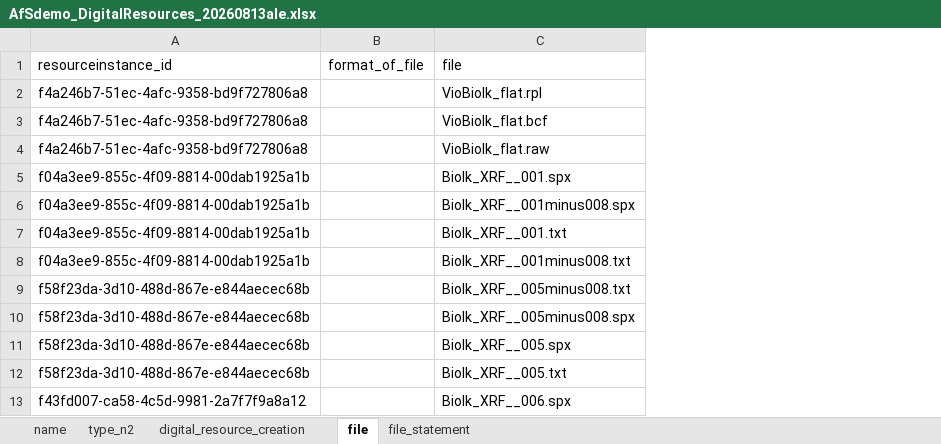
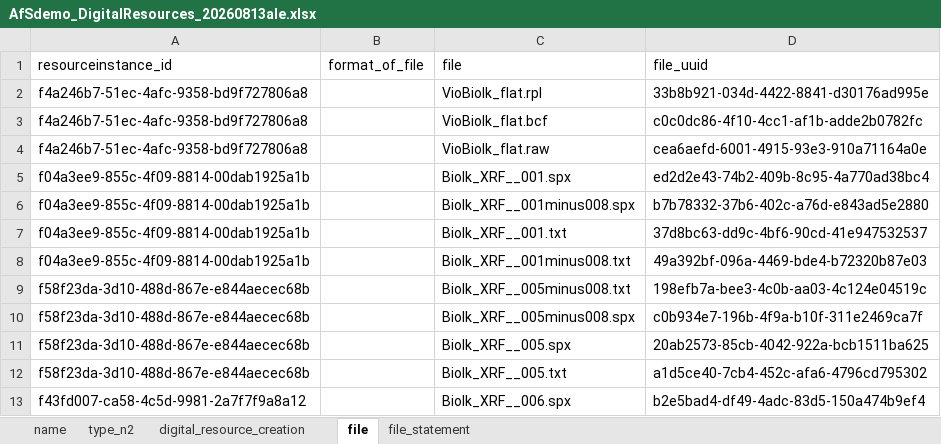
Before and after one commit to opencontext/arches-rascoll-etl, an Excel workbook: data/AfSdemo_DigitalResources_20260813ale.xlsx, sheet file, drawn as a sheet; only a part is shown; values as stored, in another font and other column widths than the file's, no borders; the diff names each change by its address in the sheet, - before the commit and + after, or states it on an @@ line.

Commit message:
Added more files to digital files

```diff
--- a/data/AfSdemo_DigitalResources_20260813ale.xlsx (sheet file)
+++ b/data/AfSdemo_DigitalResources_20260813ale.xlsx (sheet file)
+column D (file_uuid), rows 2-13: 33b8b921-034d-4422-8841-d30176ad995e | c0c0dc86-4f10-4cc1-af1b-adde2b0782fc | cea6aefd-6001-4915-93e3-910a71164a0e | ed2d2e43-74b2-409b-8c95-4a770ad38bc4 | b7b78332-37b6-402c-a76d-e843ad5e2880 | 37d8bc63-dd9c-4bf6-90cd-41e947532537 | 49a392bf-096a-4469-bde4-b72320b87e03 | 198efb7a-bee3-4c0b-aa03-4c124e04519c | c0b934e7-196b-4f9a-b10f-311e2469ca7f | 20ab2573-85cb-4042-922a-bcb1511ba625 | a1d5ce40-7cb4-452c-afa6-4796cd795302 | b2e5bad4-df49-4adc-83d5-150a474b9ef4
```
Also changed, not shown: 6 other files.
